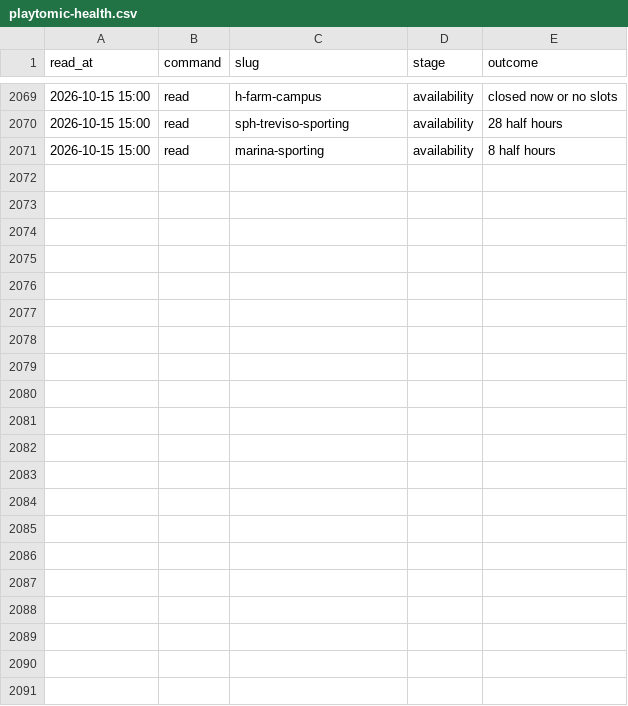
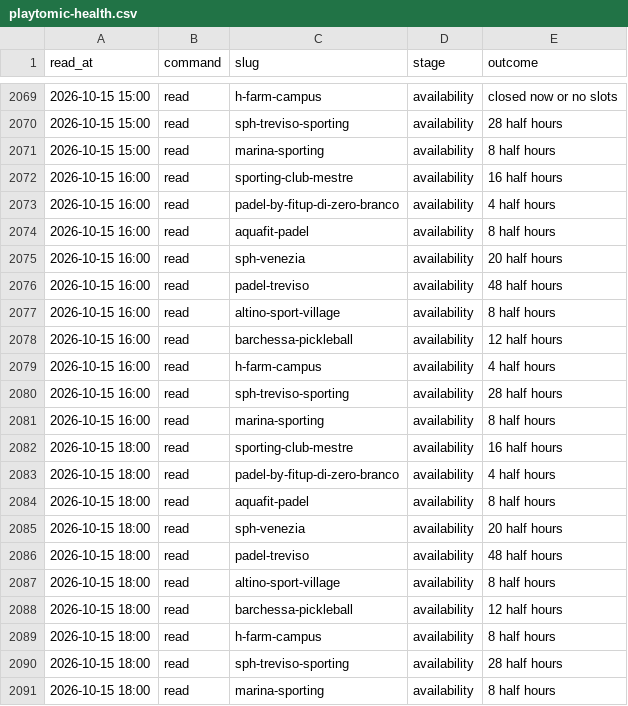
Before and after one commit to Giacbotta/nutrie-new-business-tracking, a CSV file: data/playtomic-health.csv, drawn as a sheet; only a part is shown, gaps mark what is left out; the diff names each change by its address in the sheet, - before the commit and + after, or states it on an @@ line.

```diff
--- a/data/playtomic-health.csv
+++ b/data/playtomic-health.csv
+row 2072: 2026-10-15 16:00 | read | sporting-club-mestre | availability | 16 half hours
+row 2073: 2026-10-15 16:00 | read | padel-by-fitup-di-zero-branco | availability | 4 half hours
+row 2074: 2026-10-15 16:00 | read | aquafit-padel | availability | 8 half hours
+row 2075: 2026-10-15 16:00 | read | sph-venezia | availability | 20 half hours
+row 2076: 2026-10-15 16:00 | read | padel-treviso | availability | 48 half hours
+row 2077: 2026-10-15 16:00 | read | altino-sport-village | availability | 8 half hours
+row 2078: 2026-10-15 16:00 | read | barchessa-pickleball | availability | 12 half hours
+row 2079: 2026-10-15 16:00 | read | h-farm-campus | availability | 4 half hours
+row 2080: 2026-10-15 16:00 | read | sph-treviso-sporting | availability | 28 half hours
+row 2081: 2026-10-15 16:00 | read | marina-sporting | availability | 8 half hours
+row 2082: 2026-10-15 18:00 | read | sporting-club-mestre | availability | 16 half hours
+row 2083: 2026-10-15 18:00 | read | padel-by-fitup-di-zero-branco | availability | 4 half hours
+row 2084: 2026-10-15 18:00 | read | aquafit-padel | availability | 8 half hours
+row 2085: 2026-10-15 18:00 | read | sph-venezia | availability | 20 half hours
+row 2086: 2026-10-15 18:00 | read | padel-treviso | availability | 48 half hours
+row 2087: 2026-10-15 18:00 | read | altino-sport-village | availability | 8 half hours
+row 2088: 2026-10-15 18:00 | read | barchessa-pickleball | availability | 12 half hours
+row 2089: 2026-10-15 18:00 | read | h-farm-campus | availability | 8 half hours
+row 2090: 2026-10-15 18:00 | read | sph-treviso-sporting | availability | 28 half hours
+row 2091: 2026-10-15 18:00 | read | marina-sporting | availability | 8 half hours
```
Also changed, not shown: data/playtomic-monthly.csv, data/playtomic-summary.csv, 1 other file.
